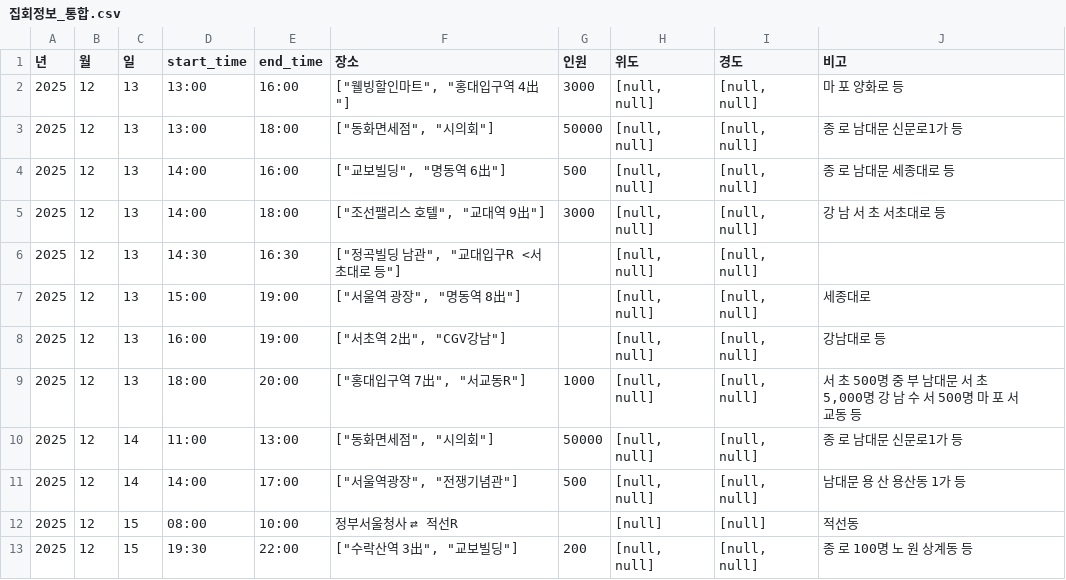
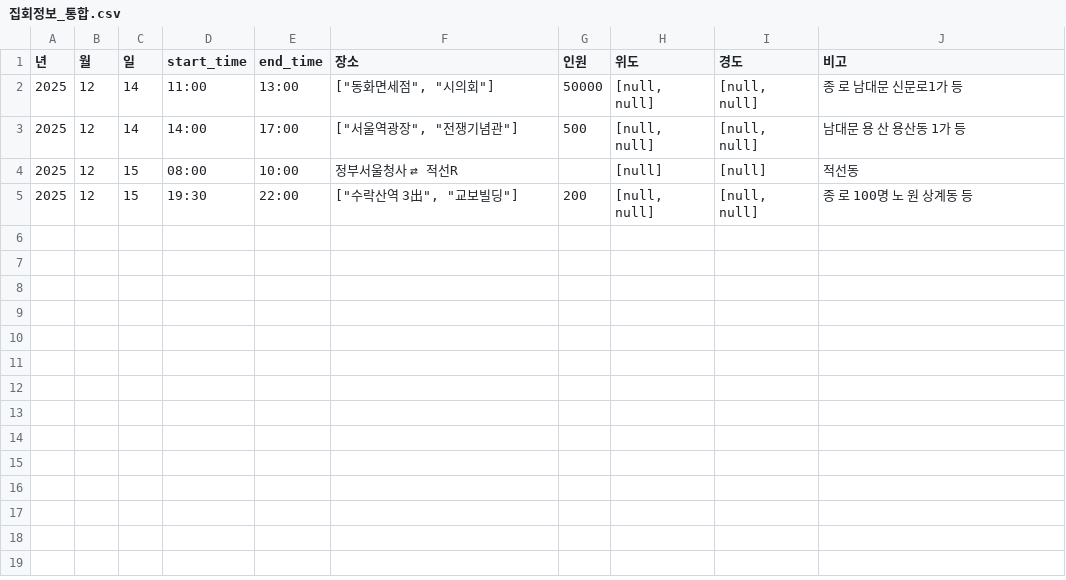
Before and after one commit to MinhaKim02/protest-crawling-database, a CSV file: data/집회정보_통합.csv, drawn as a sheet.

```diff
--- a/data/집회정보_통합.csv
+++ b/data/집회정보_통합.csv
@@ -1,10 +1,2 @@
 년,월,일,start_time,end_time,장소,인원,위도,경도,비고
-2025,12,13,13:00,16:00,"[""웰빙할인마트"", ""홍대입구역 4出""]",3000,"[null, null]","[null, null]",마 포 양화로 등
-2025,12,13,13:00,18:00,"[""동화면세점"", ""시의회""]",50000,"[null, null]","[null, null]",종 로 남대문 신문로1가 등
-2025,12,13,14:00,16:00,"[""교보빌딩"", ""명동역 6出""]",500,"[null, null]","[null, null]",종 로 남대문 세종대로 등
-2025,12,13,14:00,18:00,"[""조선팰리스 호텔"", ""교대역 9出""]",3000,"[null, null]","[null, null]",강 남 서 초 서초대로 등
-2025,12,13,14:30,16:30,"[""정곡빌딩 남관"", ""교대입구R <서초대로 등""]",,"[null, null]","[null, null]",
-2025,12,13,15:00,19:00,"[""서울역 광장"", ""명동역 8出""]",,"[null, null]","[null, null]",세종대로
-2025,12,13,16:00,19:00,"[""서초역 2出"", ""CGV강남""]",,"[null, null]","[null, null]",강남대로 등
-2025,12,13,18:00,20:00,"[""홍대입구역 7出"", ""서교동R""]",1000,"[null, null]","[null, null]","서 초 500명 중 부 남대문 서 초 5,000명 강 남 수 서 500명 마 포 서교동 등"
 2025,12,14,11:00,13:00,"[""동화면세점"", ""시의회""]",50000,"[null, null]","[null, null]",종 로 남대문 신문로1가 등
```
Also changed, not shown: data/집회정보_통합_종로.csv.
